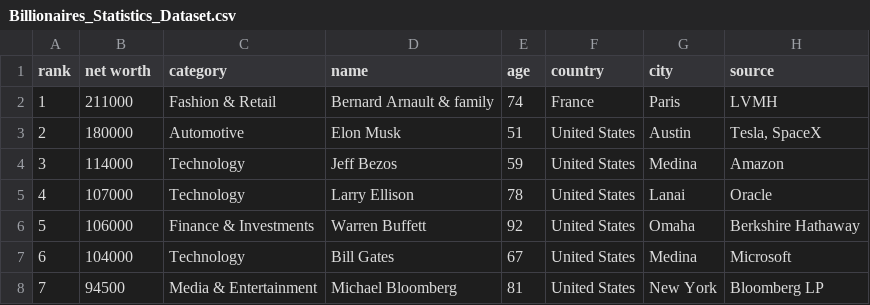
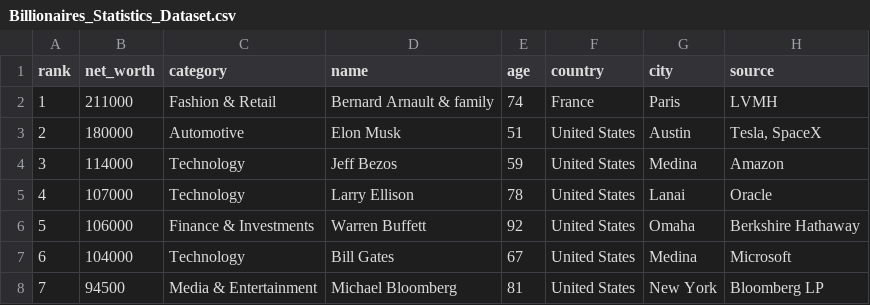
Before and after one commit to avilakathara/Data-Visualization-Project, a CSV file: data/Billionaires_Statistics_Dataset.csv, drawn as a sheet; only a part is shown; the diff names each change by its address in the sheet, - before the commit and + after, or states it on an @@ line.

Commit message:
Added parsed data

```diff
--- a/data/Billionaires_Statistics_Dataset.csv
+++ b/data/Billionaires_Statistics_Dataset.csv
-B1: net worth
+B1: net_worth
```
Also changed, not shown: 2 other files.
